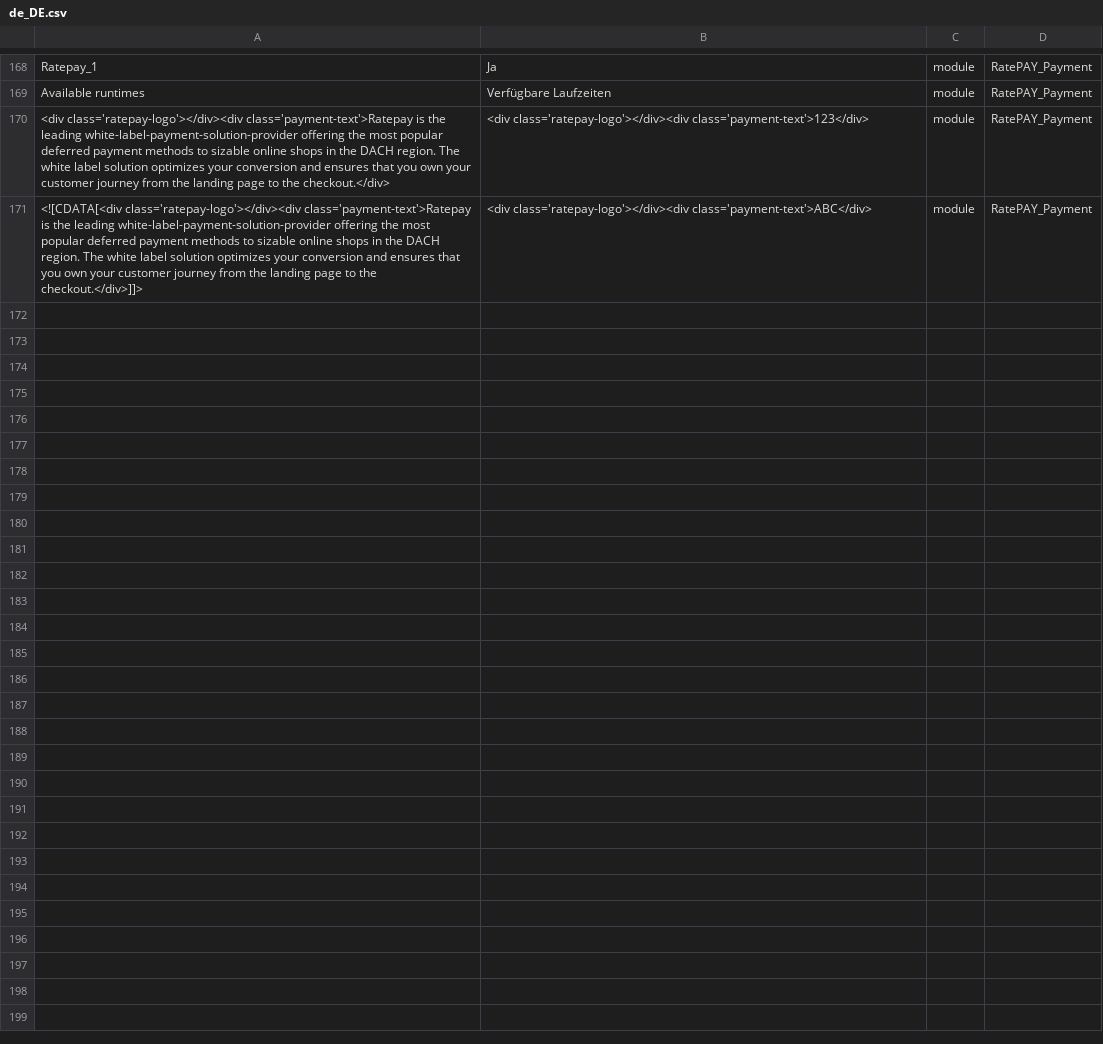
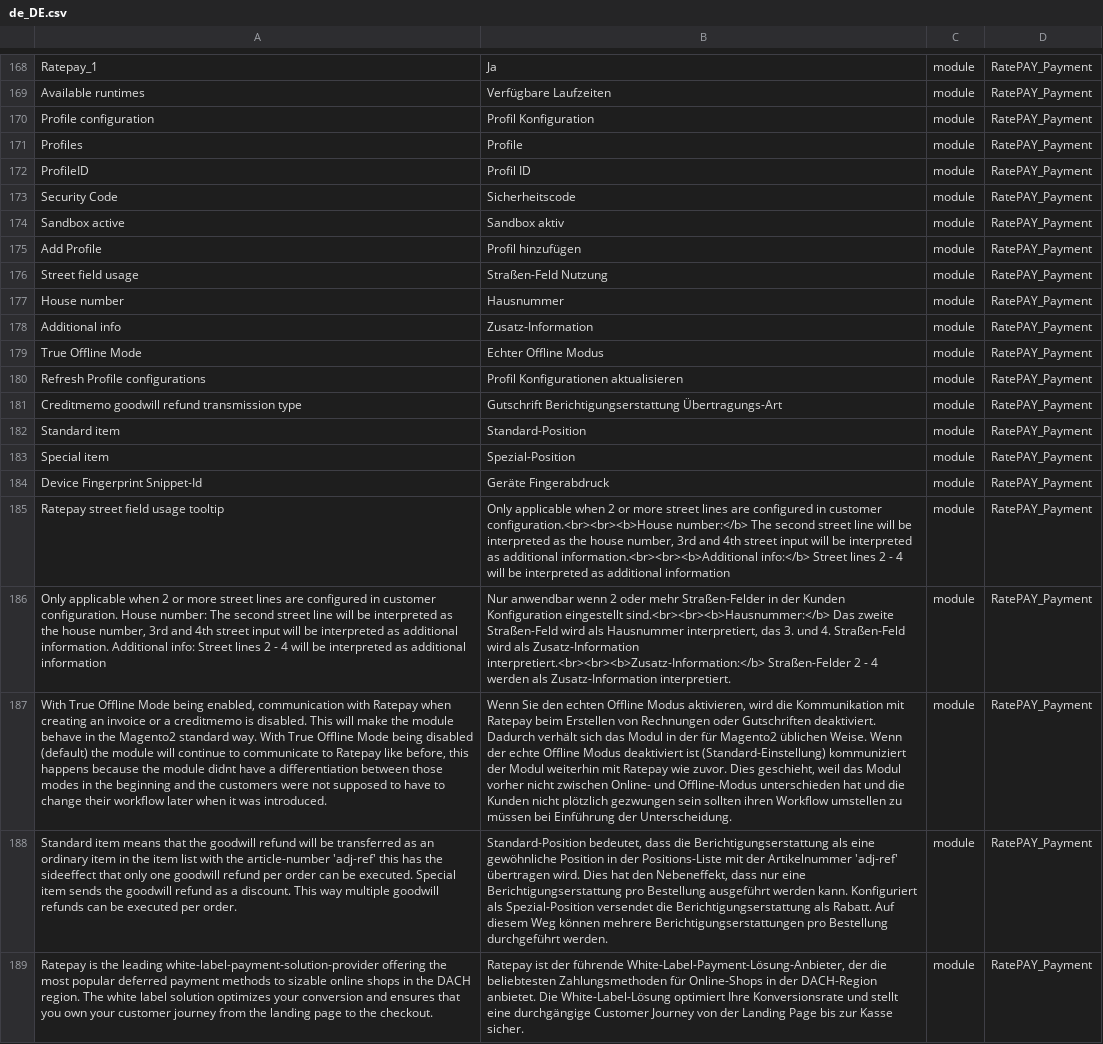
Before and after one commit to ratepay/magento2-module, a CSV file: i18n/de_DE.csv, drawn as a sheet; only a part is shown, gaps mark what is left out; addresses are those after the commit; the diff names each change by its address in the sheet, - before the commit and + after, or states it on an @@ line.

Commit message:
M2-40 - Added and fixed translations - Fixed direct debit installment

```diff
--- a/i18n/de_DE.csv
+++ b/i18n/de_DE.csv
+row 170: Profile configuration | Profil Konfiguration | module | RatePAY_Payment
+row 171: Profiles | Profile | module | RatePAY_Payment
+row 172: ProfileID | Profil ID | module | RatePAY_Payment
+row 173: Security Code | Sicherheitscode | module | RatePAY_Payment
+row 174: Sandbox active | Sandbox aktiv | module | RatePAY_Payment
+row 175: Add Profile | Profil hinzufügen | module | RatePAY_Payment
+row 176: Street field usage | Straßen-Feld Nutzung | module | RatePAY_Payment
+row 177: House number | Hausnummer | module | RatePAY_Payment
+row 178: Additional info | Zusatz-Information | module | RatePAY_Payment
+row 179: True Offline Mode | Echter Offline Modus | module | RatePAY_Payment
+row 180: Refresh Profile configurations | Profil Konfigurationen aktualisieren | module | RatePAY_Payment
+row 181: Creditmemo goodwill refund transmission type | Gutschrift Berichtigungserstattung Übertragungs-Art | module | RatePAY_Payment
+row 182: Standard item | Standard-Position | module | RatePAY_Payment
+row 183: Special item | Spezial-Position | module | RatePAY_Payment
+row 184: Device Fingerprint Snippet-Id | Geräte Fingerabdruck | module | RatePAY_Payment
+row 185: Ratepay street field usage tooltip | Only applicable when 2 or more street lines are configured in customer configuration.<br><br><b>House number:</b> The second street line will be interpreted as the house number, 3rd and 4th street input will be interpreted as additional information.<br><br><b>Additional info:</b> Street lines 2 - 4 will be interpreted as additional information | module | RatePAY_Payment
+row 186: Only applicable when 2 or more street lines are configured in customer configuration. House number: The second street line will be interpreted as the house number, 3rd and 4th street input will be interpreted as additional information. Additional info: Street lines 2 - 4 will be interpreted as additional information | Nur anwendbar wenn 2 oder mehr Straßen-Felder in der Kunden Konfiguration eingestellt sind.<br><br><b>Hausnummer:</b> Das zweite Straßen-Feld wird als Hausnummer interpretiert, das 3. und 4. Straßen-Feld wird als Zusatz-Information interpretiert.<br><br><b>Zusatz-Information:</b> Straßen-Felder 2 - 4 werden als Zusatz-Information interpretiert. | module | RatePAY_Payment
+row 187: With True Offline Mode being enabled, communication with Ratepay when creating an invoice or a creditmemo is disabled. This will make the module behave in the Magento2 standard way. With True Offline Mode being disabled (default) the module will continue to communicate to Ratepay like before, this happens because the module didnt have a differentiation between those modes in the beginning and the customers were not supposed to have to change their workflow later when it was introduced. | Wenn Sie den echten Offline Modus aktivieren, wird die Kommunikation mit Ratepay beim Erstellen von Rechnungen oder Gutschriften deaktiviert. Dadurch verhält sich das Modul in der für Magento2 üblichen Weise. Wenn der echte Offline Modus deaktiviert ist (Standard-Einstellung) kommuniziert der Modul weiterhin mit Ratepay wie zuvor. Dies geschieht, weil das Modul vorher nicht zwischen Online- und Offline-Modus unterschieden hat und die Kunden nicht plötzlich gezwungen sein sollten ihren Workflow umstellen zu müssen bei Einführung der Unterscheidung. | module | RatePAY_Payment
-A188: <div class='ratepay-logo'></div><div class='payment-text'>Ratepay is the leading white-label-payment-solution-provider offering the most popular deferred payment methods to sizable online shops in the DACH region. The white label solution optimizes your conversion and ensures that you own your customer journey from the landing page to the checkout.</div>
+A188: Standard item means that the goodwill refund will be transferred as an ordinary item in the item list with the article-number 'adj-ref' this has the sideeffect that only one goodwill refund per order can be executed. Special item sends the goodwill refund as a discount. This way multiple goodwill refunds can be executed per order.
-B188: <div class='ratepay-logo'></div><div class='payment-text'>123</div>
+B188: Standard-Position bedeutet, dass die Berichtigungserstattung als eine gewöhnliche Position in der Positions-Liste mit der Artikelnummer 'adj-ref' übertragen wird. Dies hat den Nebeneffekt, dass nur eine Berichtigungserstattung pro Bestellung ausgeführt werden kann. Konfiguriert als Spezial-Position versendet die Berichtigungserstattung als Rabatt. Auf diesem Weg können mehrere Berichtigungserstattungen pro Bestellung durchgeführt werden.
-A189: <![CDATA[<div class='ratepay-logo'></div><div class='payment-text'>Ratepay is the leading white-label-payment-solution-provider offering the most popular deferred payment methods to sizable online shops in the DACH region. The white label solution optimizes your conversion and ensures that you own your customer journey from the landing page to the checkout.</div>]]>
+A189: Ratepay is the leading white-label-payment-solution-provider offering the most popular deferred payment methods to sizable online shops in the DACH region. The white label solution optimizes your conversion and ensures that you own your customer journey from the landing page to the checkout.
-B189: <div class='ratepay-logo'></div><div class='payment-text'>ABC</div>
+B189: Ratepay ist der führende White-Label-Payment-Lösung-Anbieter, der die beliebtesten Zahlungsmethoden für Online-Shops in der DACH-Region anbietet. Die White-Label-Lösung optimiert Ihre Konversionsrate und stellt eine durchgängige Customer Journey von der Landing Page bis zur Kasse sicher.
```
Also changed, not shown: i18n/en_GB.csv, i18n/en_US.csv, 4 other files.
